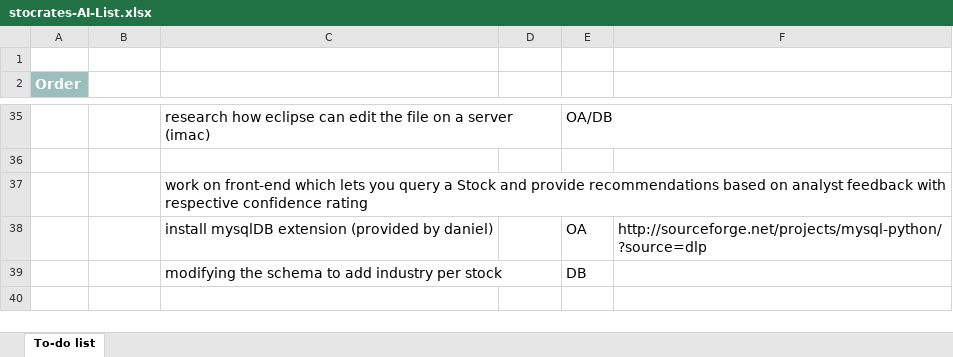
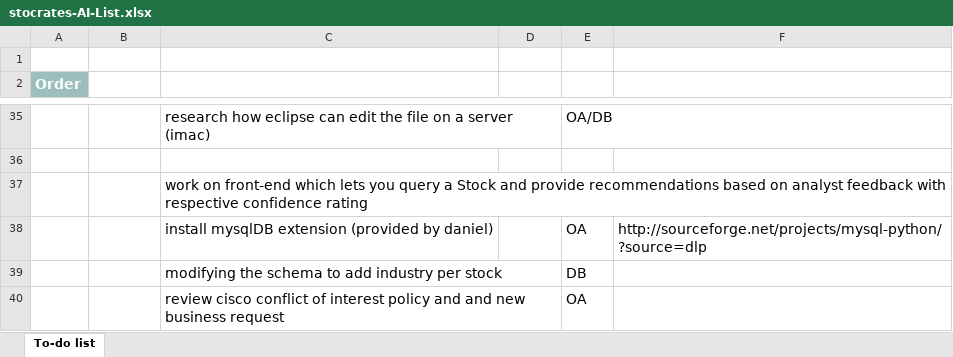
Before and after one commit to knail1/stocrates, an Excel workbook: etc/stocrates-AI-List.xlsx, sheet To-do list, drawn as a sheet; only a part is shown, gaps mark what is left out; values as stored, in another font and other column widths than the file's, no borders; conditional formats and table styles not drawn; the diff names each change by its address in the sheet, - before the commit and + after, or states it on an @@ line.

```diff
--- a/etc/stocrates-AI-List.xlsx (sheet To-do list)
+++ b/etc/stocrates-AI-List.xlsx (sheet To-do list)
+row 40:  |  | review cisco conflict of interest policy and and new business request |  | OA
```
Also changed, not shown: 3 other files.
